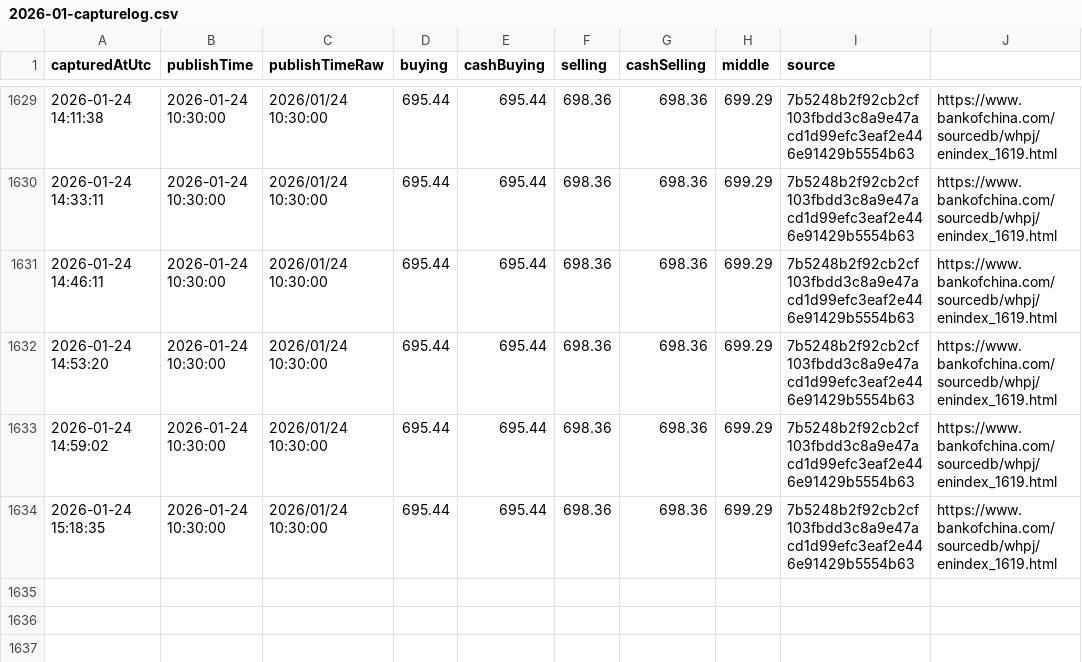
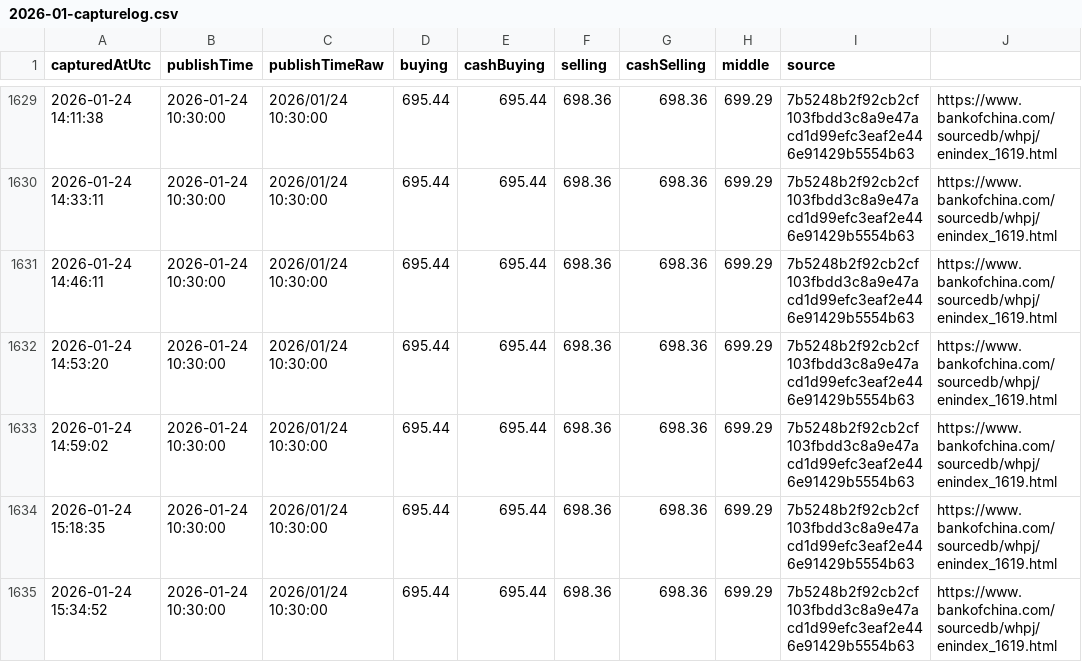
Before and after one commit to lsvkarunkumar/boc-usd-cny-dashboard, a CSV file: data/2026/2026-01-capturelog.csv, drawn as a sheet; only a part is shown, gaps mark what is left out; the diff names each change by its address in the sheet, - before the commit and + after, or states it on an @@ line.

Commit message:
Update BOC USD rates (auto)

```diff
--- a/data/2026/2026-01-capturelog.csv
+++ b/data/2026/2026-01-capturelog.csv
+row 1635: 2026-01-24 15:34:52 | 2026-01-24 10:30:00 | 2026/01/24 10:30:00 | 695.44 | 695.44 | 698.36 | 698.36 | 699.29 | 7b5248b2f92cb2cf103fbdd3c8a9e47acd1d99efc3eaf2e446e91429b5554b63 | https://www.bankofchina.com/sourcedb/whpj/enindex_1619.html
```
